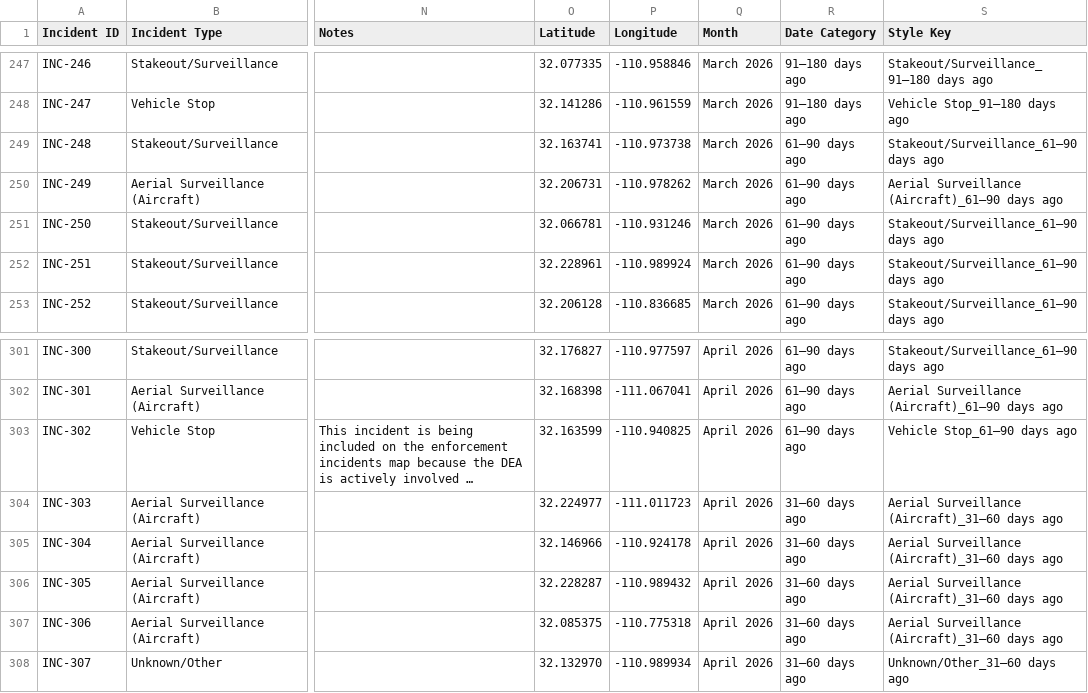
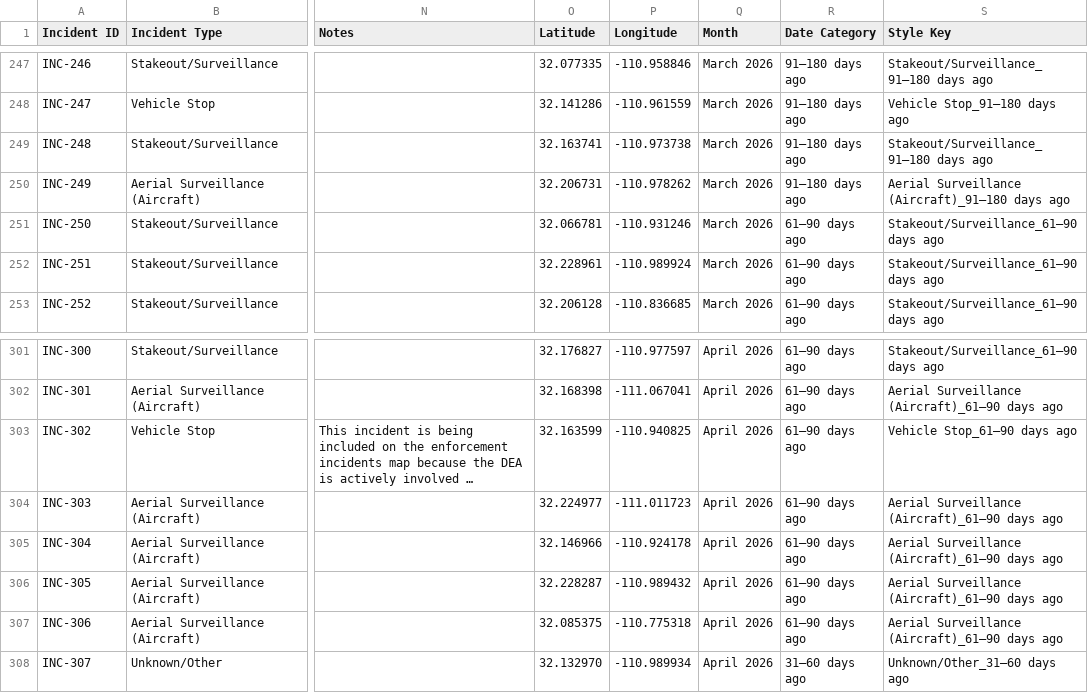
Before and after one commit to TucsonMigraMap/Migra-Map-Data, a CSV file: data.csv, drawn as a sheet; only a part is shown, gaps mark what is left out; long unchanged cells end in …; the diff names each change by its address in the sheet, - before the commit and + after, or states it on an @@ line.

```diff
--- a/data.csv
+++ b/data.csv
-R249:R250 (Date Category): 61–90 days ago
+R249:R250 (Date Category): 91–180 days ago
-S249 (Style Key): Stakeout/Surveillance_61–90 days ago
+S249 (Style Key): Stakeout/Surveillance_91–180 days ago
-S250 (Style Key): Aerial Surveillance (Aircraft)_61–90 days ago
+S250 (Style Key): Aerial Surveillance (Aircraft)_91–180 days ago
-R304:R307 (Date Category): 31–60 days ago
+R304:R307 (Date Category): 61–90 days ago
-S304:S307 (Style Key): Aerial Surveillance (Aircraft)_31–60 days ago
+S304:S307 (Style Key): Aerial Surveillance (Aircraft)_61–90 days ago
```
Also changed, not shown: data_latest.csv.
